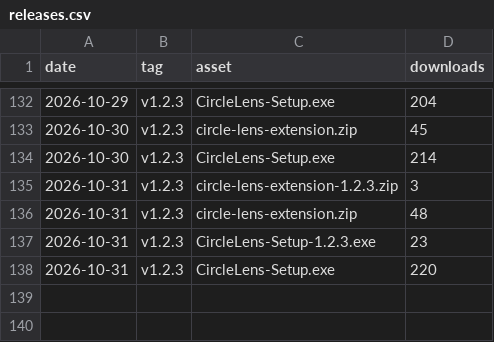
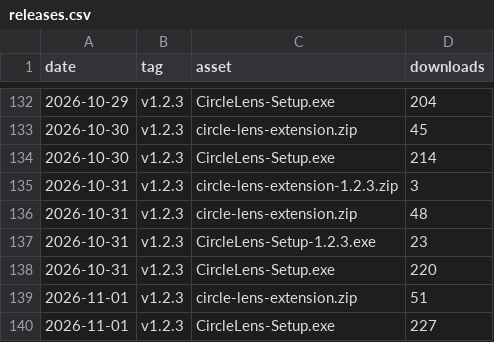
Before and after one commit to fauzulkc/circle-lens, a CSV file: releases.csv, drawn as a sheet; only a part is shown, gaps mark what is left out.

```diff
--- a/releases.csv
+++ b/releases.csv
@@ -138 +138,3 @@ date,tag,asset,downloads
 2026-10-31,v1.2.3,CircleLens-Setup.exe,220
+2026-11-01,v1.2.3,circle-lens-extension.zip,51
+2026-11-01,v1.2.3,CircleLens-Setup.exe,227
```
Also changed, not shown: jsdelivr.csv, repo.csv, 1 other file.
